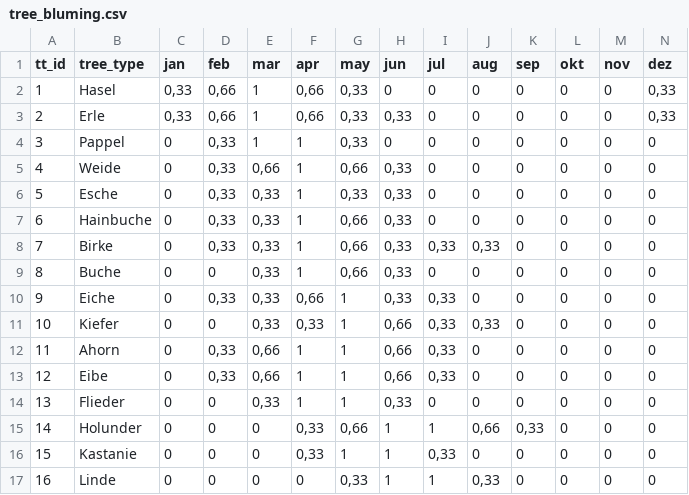
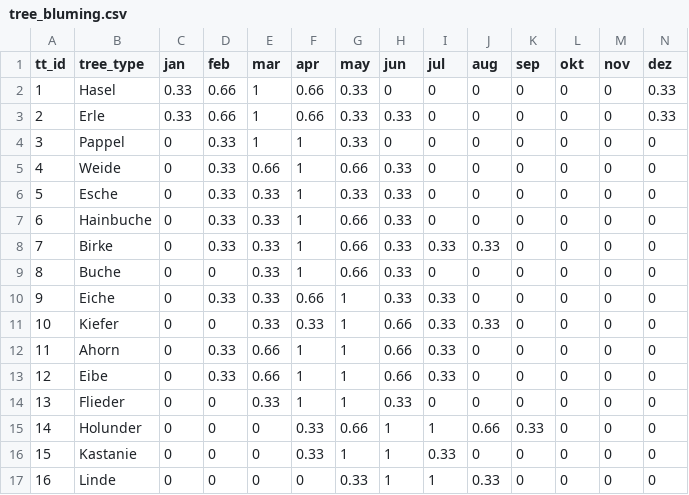
Before and after one commit to Cholgrrr/SmartPollenMonitoring, a CSV file: data/trees/tree_info/tree_bluming.csv, drawn as a sheet; only a part is shown; the diff covers the shown part only.

```diff
--- a/data/trees/tree_info/tree_bluming.csv
+++ b/data/trees/tree_info/tree_bluming.csv
@@ -1,17 +1,17 @@
 tt_id;tree_type;jan;feb;mar;apr;may;jun;jul;aug;sep;okt;nov;dez
-1;Hasel;0,33;0,66;1;0,66;0,33;0;0;0;0;0;0;0,33
-2;Erle;0,33;0,66;1;0,66;0,33;0,33;0;0;0;0;0;0,33
-3;Pappel;0;0,33;1;1;0,33;0;0;0;0;0;0;0
-4;Weide;0;0,33;0,66;1;0,66;0,33;0;0;0;0;0;0
-5;Esche;0;0,33;0,33;1;0,33;0,33;0;0;0;0;0;0
-6;Hainbuche;0;0,33;0,33;1;0,66;0,33;0;0;0;0;0;0
-7;Birke;0;0,33;0,33;1;0,66;0,33;0,33;0,33;0;0;0;0
-8;Buche;0;0;0,33;1;0,66;0,33;0;0;0;0;0;0
-9;Eiche;0;0,33;0,33;0,66;1;0,33;0,33;0;0;0;0;0
-10;Kiefer;0;0;0,33;0,33;1;0,66;0,33;0,33;0;0;0;0
-11;Ahorn;0;0,33;0,66;1;1;0,66;0,33;0;0;0;0;0
-12;Eibe;0;0,33;0,66;1;1;0,66;0,33;0;0;0;0;0
-13;Flieder;0;0;0,33;1;1;0,33;0;0;0;0;0;0
-14;Holunder;0;0;0;0,33;0,66;1;1;0,66;0,33;0;0;0
-15;Kastanie;0;0;0;0,33;1;1;0,33;0;0;0;0;0
-16;Linde;0;0;0;0;0,33;1;1;0,33;0;0;0;0
+1;Hasel;0.33;0.66;1;0.66;0.33;0;0;0;0;0;0;0.33
+2;Erle;0.33;0.66;1;0.66;0.33;0.33;0;0;0;0;0;0.33
+3;Pappel;0;0.33;1;1;0.33;0;0;0;0;0;0;0
+4;Weide;0;0.33;0.66;1;0.66;0.33;0;0;0;0;0;0
+5;Esche;0;0.33;0.33;1;0.33;0.33;0;0;0;0;0;0
+6;Hainbuche;0;0.33;0.33;1;0.66;0.33;0;0;0;0;0;0
+7;Birke;0;0.33;0.33;1;0.66;0.33;0.33;0.33;0;0;0;0
+8;Buche;0;0;0.33;1;0.66;0.33;0;0;0;0;0;0
+9;Eiche;0;0.33;0.33;0.66;1;0.33;0.33;0;0;0;0;0
+10;Kiefer;0;0;0.33;0.33;1;0.66;0.33;0.33;0;0;0;0
+11;Ahorn;0;0.33;0.66;1;1;0.66;0.33;0;0;0;0;0
+12;Eibe;0;0.33;0.66;1;1;0.66;0.33;0;0;0;0;0
+13;Flieder;0;0;0.33;1;1;0.33;0;0;0;0;0;0
+14;Holunder;0;0;0;0.33;0.66;1;1;0.66;0.33;0;0;0
+15;Kastanie;0;0;0;0.33;1;1;0.33;0;0;0;0;0
+16;Linde;0;0;0;0;0.33;1;1;0.33;0;0;0;0
```
Also changed, not shown: 9 edited cells elsewhere in this file, 2 other files.
